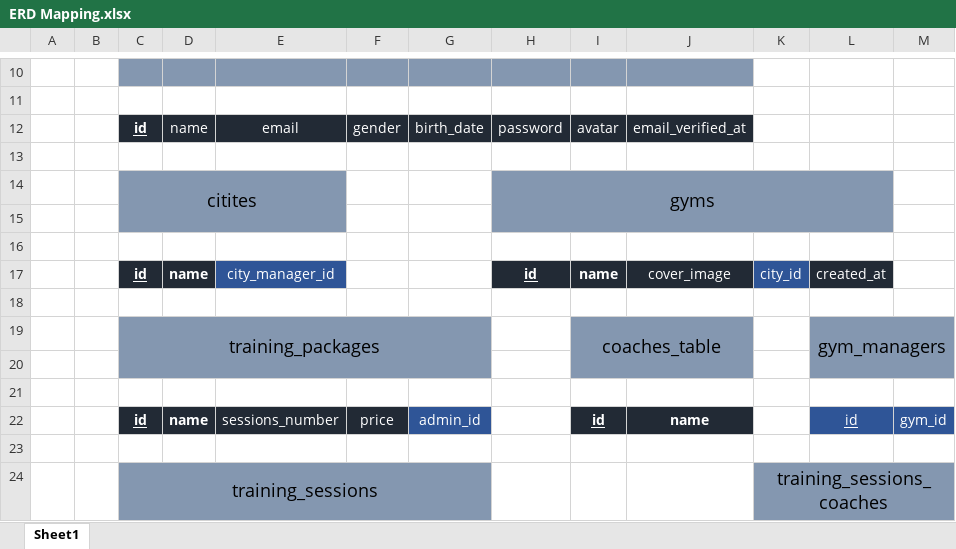
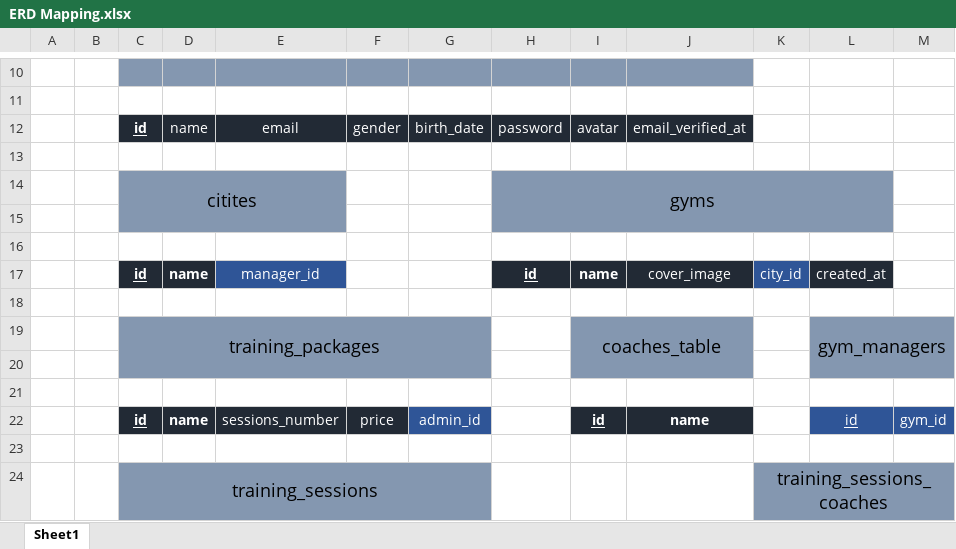
Before and after one commit to ashrafeldawody/GYM-APP, an Excel workbook: 00 Project Material/01 Database/00 ERD/ERD Mapping.xlsx, sheet Sheet1, drawn as a sheet; only a part is shown, gaps mark what is left out; values as stored, in another font and other column widths than the file's, no borders; the diff names each change by its address in the sheet, - before the commit and + after, or states it on an @@ line.

Commit message:
Modifying database seeders

```diff
--- a/00 Project Material/01 Database/00 ERD/ERD Mapping.xlsx (sheet Sheet1)
+++ b/00 Project Material/01 Database/00 ERD/ERD Mapping.xlsx (sheet Sheet1)
-E17: city_manager_id
+E17: manager_id
```
Also changed, not shown: 21 other files.
